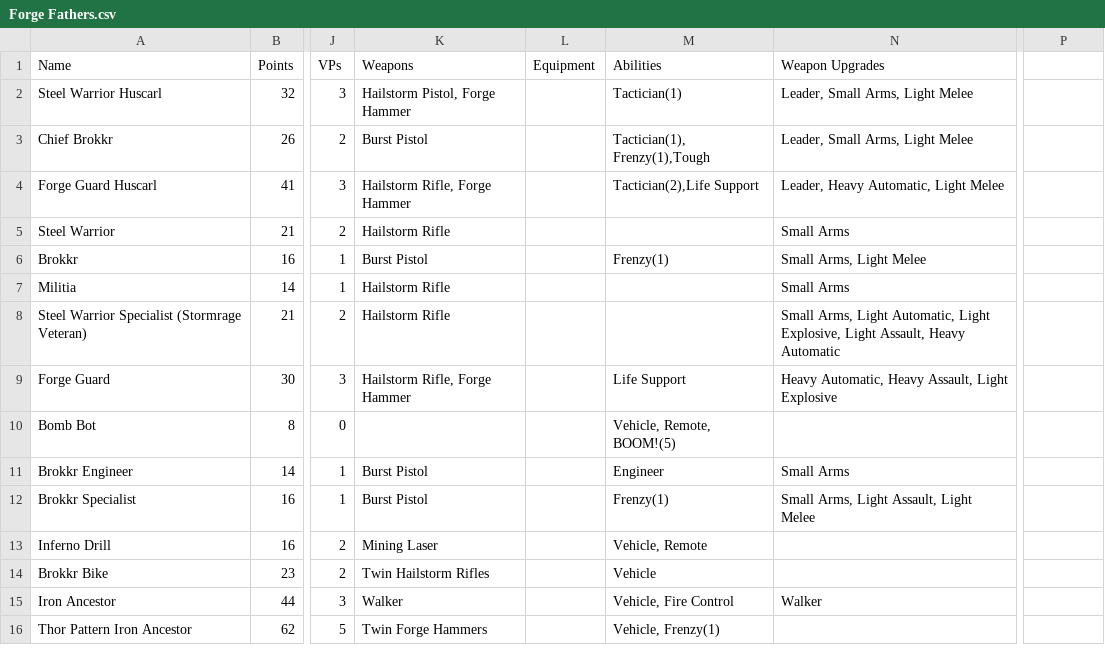
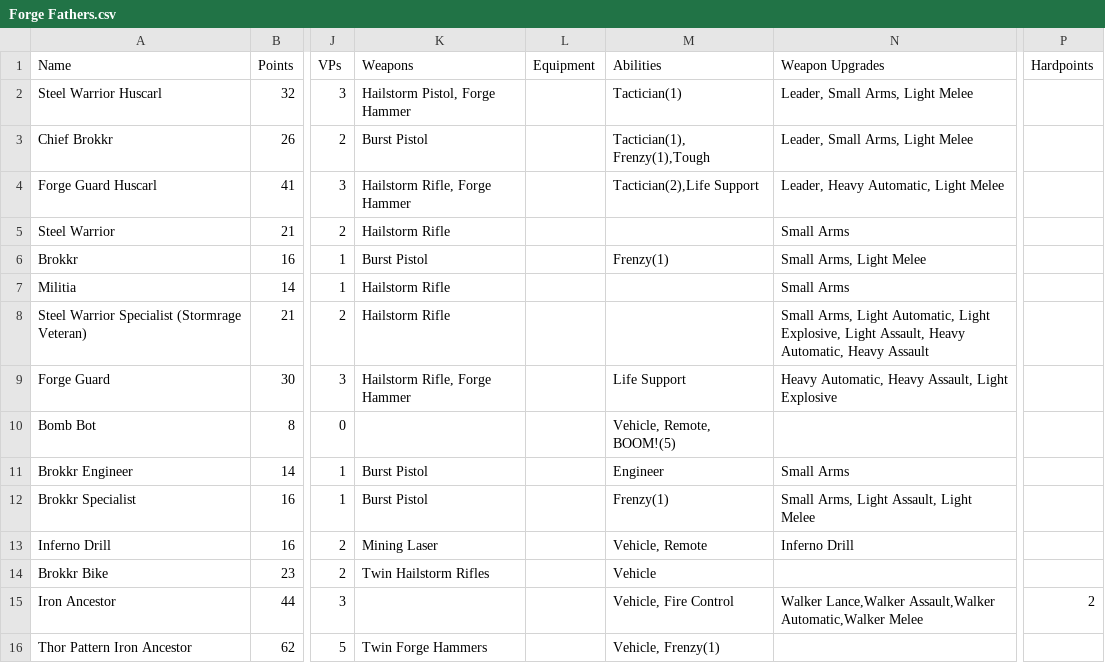
Before and after one commit to tuxBurner/deadzone-rooster, a CSV file: conf/deadzone/armies/Forge Fathers.csv, drawn as a sheet; only a part is shown, gaps mark what is left out; the diff names each change by its address in the sheet, - before the commit and + after, or states it on an @@ line.

Commit message:
Final Data clean up for enforcers and forge fathers

```diff
--- a/conf/deadzone/armies/Forge Fathers.csv
+++ b/conf/deadzone/armies/Forge Fathers.csv
-P1: (empty)
+P1: Hardpoints
-N8 (Weapon Upgrades): …Assault, Heavy Automatic
+N8 (Weapon Upgrades): …Assault, Heavy Automatic, Heavy Assault
-N13 (Weapon Upgrades): (empty)
+N13 (Weapon Upgrades): Inferno Drill
-K15 (Weapons): Walker
+K15 (Weapons): (empty)
-N15 (Weapon Upgrades): Walker
+N15 (Weapon Upgrades): Walker Lance,Walker Assault,Walker Automatic,Walker Melee
-P15 (Hardpoints): (empty)
+P15 (Hardpoints): 2
```
Also changed, not shown: conf/deadzone/armies/Enforcers.csv, conf/deadzone/weapons.csv, 8 other files.
